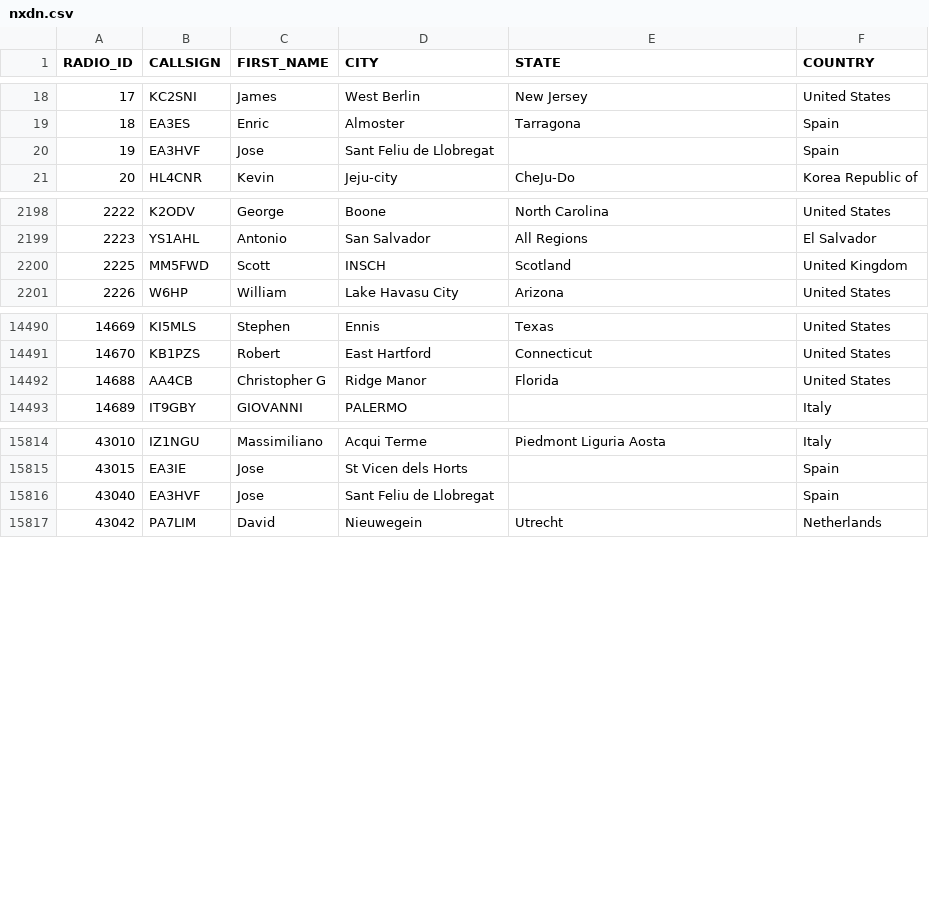
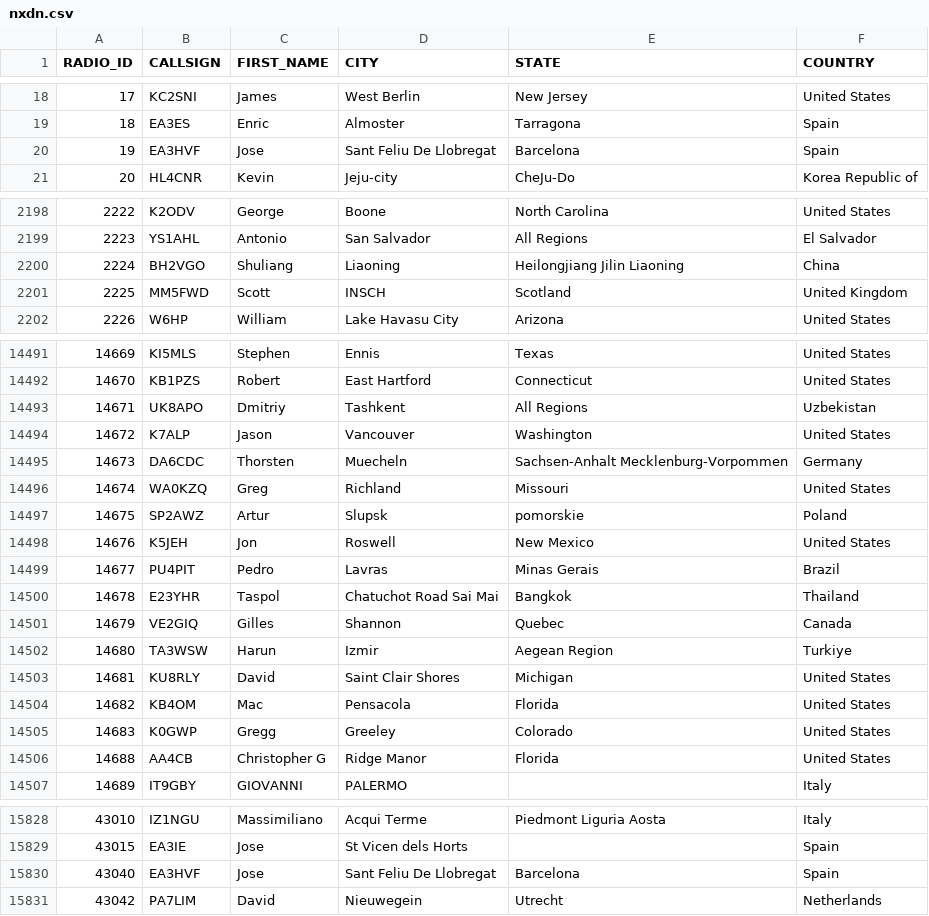
Before and after one commit to DMR-Database/dmr-database-appdata, a CSV file: nxdn.csv, drawn as a sheet; only a part is shown, gaps mark what is left out; the diff covers the shown part only.

```diff
--- a/nxdn.csv
+++ b/nxdn.csv
@@ -19,3 +19,3 @@ RADIO_ID,CALLSIGN,FIRST_NAME,CITY,STATE,COUNTRY
 18,EA3ES,Enric,Almoster,Tarragona,Spain
-19,EA3HVF,Jose,Sant Feliu de Llobregat,,Spain
+19,EA3HVF,Jose,Sant Feliu De Llobregat,Barcelona,Spain
 20,HL4CNR,Kevin,Jeju-city,CheJu-Do,Korea Republic of
@@ -2199,2 +2199,3 @@ RADIO_ID,CALLSIGN,FIRST_NAME,CITY,STATE,COUNTRY
 2223,YS1AHL,Antonio,San Salvador,All Regions,El Salvador
+2224,BH2VGO,Shuliang,Liaoning,Heilongjiang Jilin Liaoning,China
 2225,MM5FWD,Scott,INSCH,Scotland,United Kingdom
@@ -14491,2 +14492,15 @@ RADIO_ID,CALLSIGN,FIRST_NAME,CITY,STATE,COUNTRY
 14670,KB1PZS,Robert,East Hartford,Connecticut,United States
+14671,UK8APO,Dmitriy,Tashkent,All Regions,Uzbekistan
+14672,K7ALP,Jason,Vancouver,Washington,United States
+14673,DA6CDC,Thorsten,Muecheln,Sachsen-Anhalt  Mecklenburg-Vorpommen,Germany
+14674,WA0KZQ,Greg,Richland,Missouri,United States
+14675,SP2AWZ,Artur,Slupsk,pomorskie,Poland
+14676,K5JEH,Jon,Roswell,New Mexico,United States
+14677,PU4PIT,Pedro,Lavras,Minas Gerais,Brazil
+14678,E23YHR,Taspol,Chatuchot Road Sai Mai,Bangkok,Thailand
+14679,VE2GIQ,Gilles,Shannon,Quebec,Canada
+14680,TA3WSW,Harun,Izmir,Aegean Region,Turkiye
+14681,KU8RLY,David,Saint Clair Shores,Michigan,United States
+14682,KB4OM,Mac,Pensacola,Florida,United States
+14683,K0GWP,Gregg,Greeley,Colorado,United States
 14688,AA4CB,Christopher G,Ridge Manor,Florida,United States
@@ -15815,3 +15829,3 @@ RADIO_ID,CALLSIGN,FIRST_NAME,CITY,STATE,COUNTRY
 43015,EA3IE,Jose,St Vicen dels Horts,,Spain
-43040,EA3HVF,Jose,Sant Feliu de Llobregat,,Spain
+43040,EA3HVF,Jose,Sant Feliu De Llobregat,Barcelona,Spain
 43042,PA7LIM,David,Nieuwegein,Utrecht,Netherlands
```
Also changed, not shown: 3 edited cells elsewhere in this file, dapnet.csv, 6 other files.
